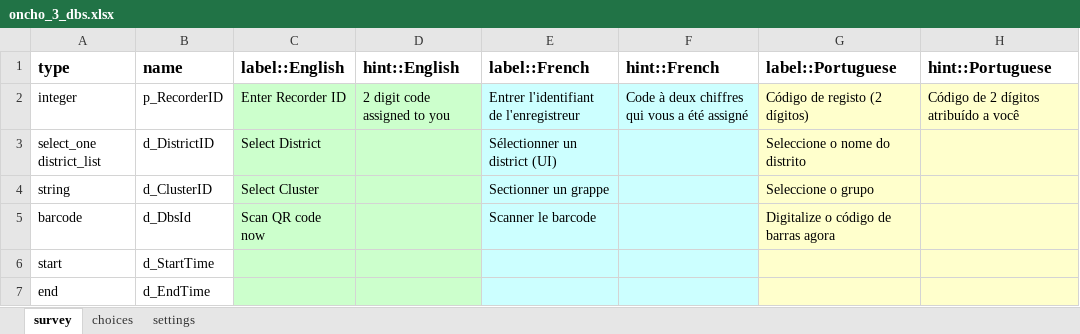
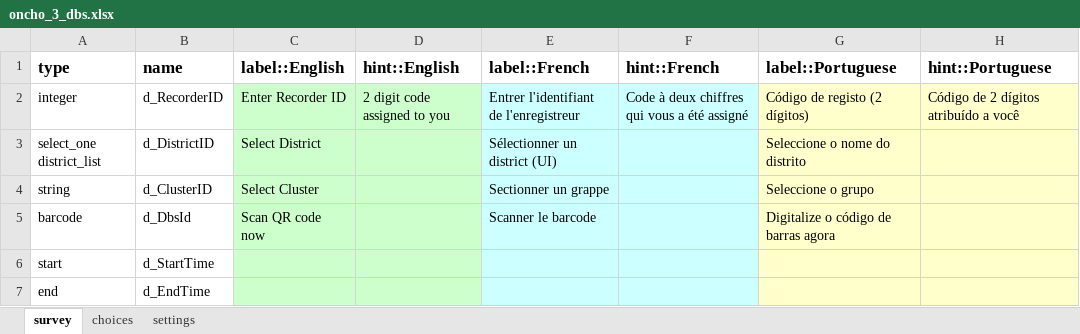
Before and after one commit to who-espen/generic-espen-collect-form, an Excel workbook: ONCHO/OEM/oncho_3_dbs.xlsx, sheet survey, drawn as a sheet; only a part is shown; values as stored, in another font and other column widths than the file's, no borders; the diff names each change by its address in the sheet, - before the commit and + after, or states it on an @@ line.

```diff
--- a/ONCHO/OEM/oncho_3_dbs.xlsx (sheet survey)
+++ b/ONCHO/OEM/oncho_3_dbs.xlsx (sheet survey)
-B2 (name): p_RecorderID
+B2 (name): d_RecorderID
```
Also changed, not shown: ONCHO/OEM/oncho_4_rdtov16.xlsx, 3 other files.
